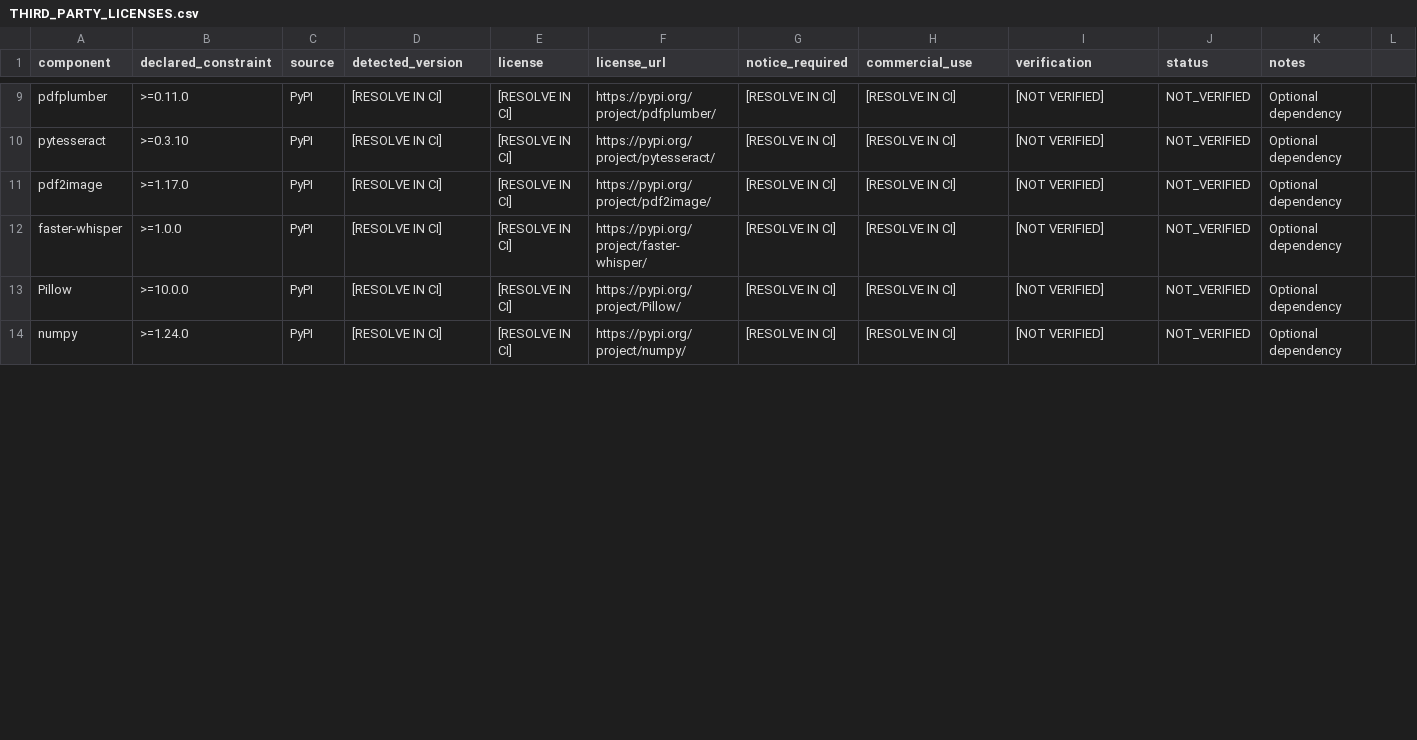
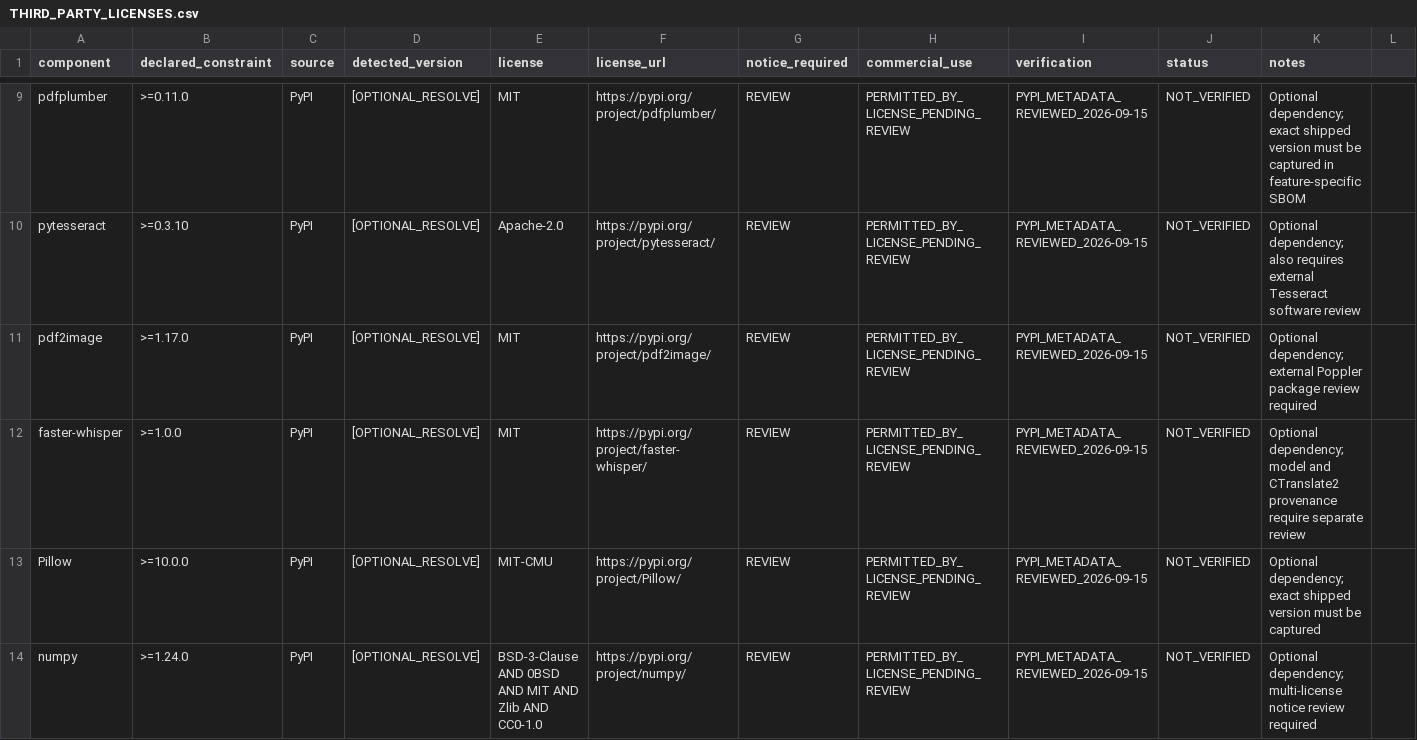
Before and after one commit to mahdi7002/simorgh, a CSV file: compliance/THIRD_PARTY_LICENSES.csv, drawn as a sheet; only a part is shown, gaps mark what is left out; the diff covers the shown part only; the diff names each change by its address in the sheet, - before the commit and + after, or states it on an @@ line.

Commit message:
compliance: record verified package license evidence without granting release approval

```diff
--- a/compliance/THIRD_PARTY_LICENSES.csv
+++ b/compliance/THIRD_PARTY_LICENSES.csv
-D9:D14 (detected_version): [RESOLVE IN CI]
+D9:D14 (detected_version): [OPTIONAL_RESOLVE]
-E9 (license): [RESOLVE IN CI]
+E9 (license): MIT
-G9:G14 (notice_required): [RESOLVE IN CI]
+G9:G14 (notice_required): REVIEW
-H9:H14 (commercial_use): [RESOLVE IN CI]
+H9:H14 (commercial_use): PERMITTED_BY_LICENSE_PENDING_REVIEW
-I9:I14 (verification): [NOT VERIFIED]
+I9:I14 (verification): PYPI_METADATA_REVIEWED_2026-09-15
-K9 (notes): Optional dependency
+K9 (notes): Optional dependency; exact shipped version must be captured in feature-specific SBOM
-E10 (license): [RESOLVE IN CI]
+E10 (license): Apache-2.0
-K10 (notes): Optional dependency
+K10 (notes): Optional dependency; also requires external Tesseract software review
-E11:E12 (license): [RESOLVE IN CI]
+E11:E12 (license): MIT
-K11 (notes): Optional dependency
+K11 (notes): Optional dependency; external Poppler package review required
-K12 (notes): Optional dependency
+K12 (notes): Optional dependency; model and CTranslate2 provenance require separate review
-E13 (license): [RESOLVE IN CI]
+E13 (license): MIT-CMU
-K13 (notes): Optional dependency
+K13 (notes): Optional dependency; exact shipped version must be captured
-E14 (license): [RESOLVE IN CI]
+E14 (license): BSD-3-Clause AND 0BSD AND MIT AND Zlib AND CC0-1.0
-K14 (notes): Optional dependency
+K14 (notes): Optional dependency; multi-license notice review required
```
Also changed, not shown: 88 edited cells elsewhere in this file.
